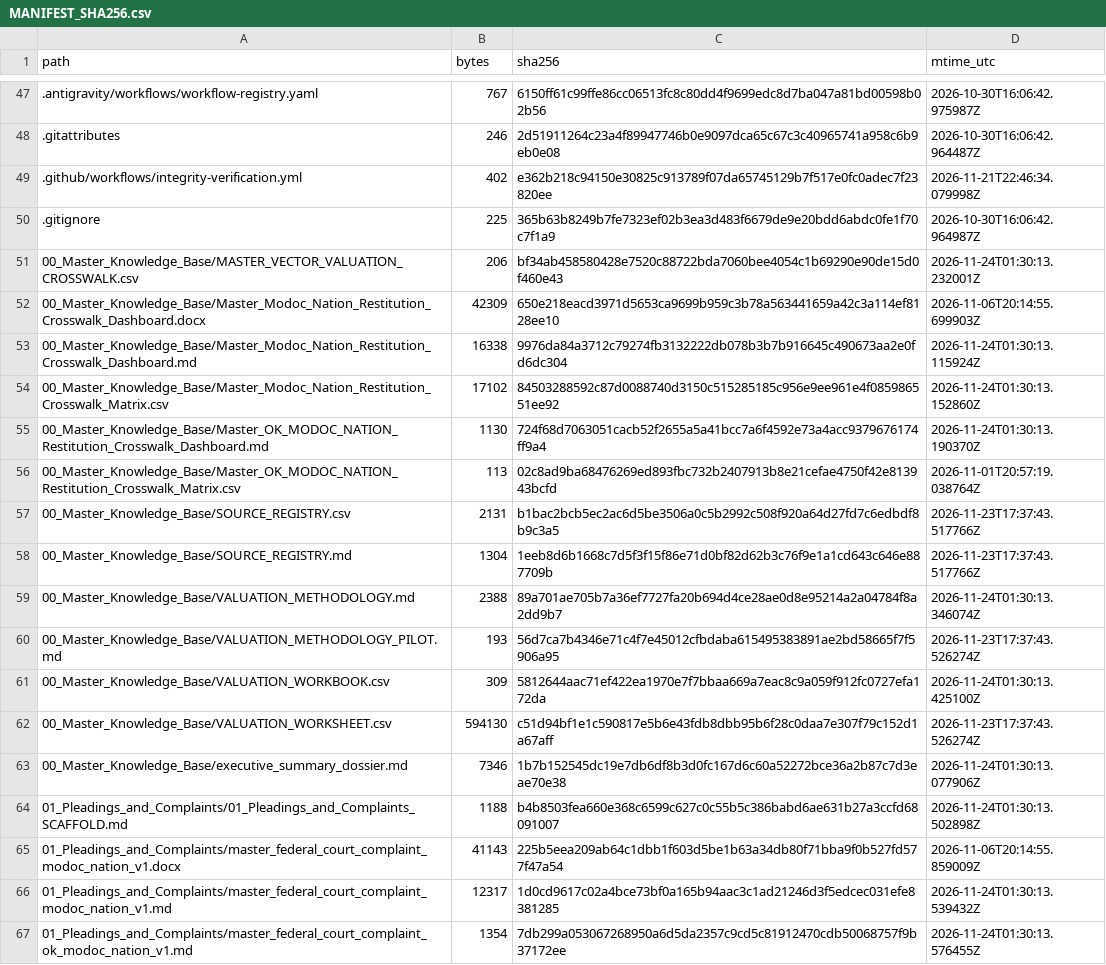
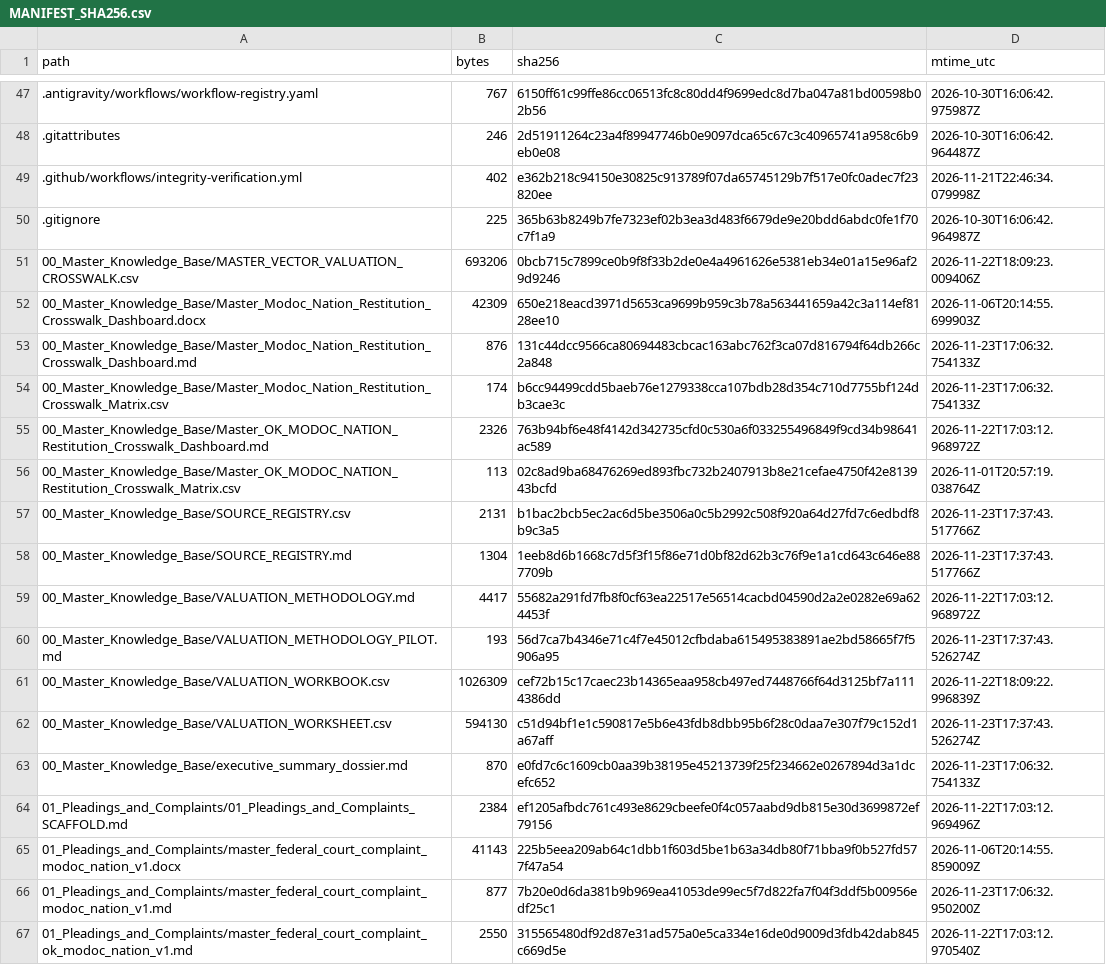
Before and after one commit to GlobalRestitutionAlliance/turtle-island-us-ok-modoc-nation-master-litigation, a CSV file: 99_Archives_and_Manifests/MANIFEST_SHA256.csv, drawn as a sheet; only a part is shown, gaps mark what is left out; the diff covers the shown part only.

```diff
--- a/99_Archives_and_Manifests/MANIFEST_SHA256.csv
+++ b/99_Archives_and_Manifests/MANIFEST_SHA256.csv
@@ -50,7 +50,7 @@ path,bytes,sha256,mtime_utc
 .gitignore,225,365b63b8249b7fe7323ef02b3ea3d483f6679de9e20bdd6abdc0fe1f70c7f1a9,2026-10-30T16:06:42.964987Z
-00_Master_Knowledge_Base/MASTER_VECTOR_VALUATION_CROSSWALK.csv,206,bf34ab458580428e7520c88722bda7060bee4054c1b69290e90de15d0f460e43,2026-11-24T01:30:13.232001Z
+00_Master_Knowledge_Base/MASTER_VECTOR_VALUATION_CROSSWALK.csv,693206,0bcb715c7899ce0b9f8f33b2de0e4a4961626e5381eb34e01a15e96af29d9246,2026-11-22T18:09:23.009406Z
 00_Master_Knowledge_Base/Master_Modoc_Nation_Restitution_Crosswalk_Dashboard.docx,42309,650e218eacd3971d5653ca9699b959c3b78a563441659a42c3a114ef8128ee10,2026-11-06T20:14:55.699903Z
-00_Master_Knowledge_Base/Master_Modoc_Nation_Restitution_Crosswalk_Dashboard.md,16338,9976da84a3712c79274fb3132222db078b3b7b916645c490673aa2e0fd6dc304,2026-11-24T01:30:13.115924Z
-00_Master_Knowledge_Base/Master_Modoc_Nation_Restitution_Crosswalk_Matrix.csv,17102,84503288592c87d0088740d3150c515285185c956e9ee961e4f085986551ee92,2026-11-24T01:30:13.152860Z
-00_Master_Knowledge_Base/Master_OK_MODOC_NATION_Restitution_Crosswalk_Dashboard.md,1130,724f68d7063051cacb52f2655a5a41bcc7a6f4592e73a4acc9379676174ff9a4,2026-11-24T01:30:13.190370Z
+00_Master_Knowledge_Base/Master_Modoc_Nation_Restitution_Crosswalk_Dashboard.md,876,131c44dcc9566ca80694483cbcac163abc762f3ca07d816794f64db266c2a848,2026-11-23T17:06:32.754133Z
+00_Master_Knowledge_Base/Master_Modoc_Nation_Restitution_Crosswalk_Matrix.csv,174,b6cc94499cdd5baeb76e1279338cca107bdb28d354c710d7755bf124db3cae3c,2026-11-23T17:06:32.754133Z
+00_Master_Knowledge_Base/Master_OK_MODOC_NATION_Restitution_Crosswalk_Dashboard.md,2326,763b94bf6e48f4142d342735cfd0c530a6f033255496849f9cd34b98641ac589,2026-11-22T17:03:12.968972Z
 00_Master_Knowledge_Base/Master_OK_MODOC_NATION_Restitution_Crosswalk_Matrix.csv,113,02c8ad9ba68476269ed893fbc732b2407913b8e21cefae4750f42e813943bcfd,2026-11-01T20:57:19.038764Z
@@ -58,10 +58,10 @@ path,bytes,sha256,mtime_utc
 00_Master_Knowledge_Base/SOURCE_REGISTRY.md,1304,1eeb8d6b1668c7d5f3f15f86e71d0bf82d62b3c76f9e1a1cd643c646e887709b,2026-11-23T17:37:43.517766Z
-00_Master_Knowledge_Base/VALUATION_METHODOLOGY.md,2388,89a701ae705b7a36ef7727fa20b694d4ce28ae0d8e95214a2a04784f8a2dd9b7,2026-11-24T01:30:13.346074Z
+00_Master_Knowledge_Base/VALUATION_METHODOLOGY.md,4417,55682a291fd7fb8f0cf63ea22517e56514cacbd04590d2a2e0282e69a624453f,2026-11-22T17:03:12.968972Z
 00_Master_Knowledge_Base/VALUATION_METHODOLOGY_PILOT.md,193,56d7ca7b4346e71c4f7e45012cfbdaba615495383891ae2bd58665f7f5906a95,2026-11-23T17:37:43.526274Z
-00_Master_Knowledge_Base/VALUATION_WORKBOOK.csv,309,5812644aac71ef422ea1970e7f7bbaa669a7eac8c9a059f912fc0727efa172da,2026-11-24T01:30:13.425100Z
+00_Master_Knowledge_Base/VALUATION_WORKBOOK.csv,1026309,cef72b15c17caec23b14365eaa958cb497ed7448766f64d3125bf7a1114386dd,2026-11-22T18:09:22.996839Z
 00_Master_Knowledge_Base/VALUATION_WORKSHEET.csv,594130,c51d94bf1e1c590817e5b6e43fdb8dbb95b6f28c0daa7e307f79c152d1a67aff,2026-11-23T17:37:43.526274Z
-00_Master_Knowledge_Base/executive_summary_dossier.md,7346,1b7b152545dc19e7db6df8b3d0fc167d6c60a52272bce36a2b87c7d3eae70e38,2026-11-24T01:30:13.077906Z
-01_Pleadings_and_Complaints/01_Pleadings_and_Complaints_SCAFFOLD.md,1188,b4b8503fea660e368c6599c627c0c55b5c386babd6ae631b27a3ccfd68091007,2026-11-24T01:30:13.502898Z
+00_Master_Knowledge_Base/executive_summary_dossier.md,870,e0fd7c6c1609cb0aa39b38195e45213739f25f234662e0267894d3a1dcefc652,2026-11-23T17:06:32.754133Z
+01_Pleadings_and_Complaints/01_Pleadings_and_Complaints_SCAFFOLD.md,2384,ef1205afbdc761c493e8629cbeefe0f4c057aabd9db815e30d3699872ef79156,2026-11-22T17:03:12.969496Z
 01_Pleadings_and_Complaints/master_federal_court_complaint_modoc_nation_v1.docx,41143,225b5eea209ab64c1dbb1f603d5be1b63a34db80f71bba9f0b527fd577f47a54,2026-11-06T20:14:55.859009Z
-01_Pleadings_and_Complaints/master_federal_court_complaint_modoc_nation_v1.md,12317,1d0cd9617c02a4bce73bf0a165b94aac3c1ad21246d3f5edcec031efe8381285,2026-11-24T01:30:13.539432Z
-01_Pleadings_and_Complaints/master_federal_court_complaint_ok_modoc_nation_v1.md,1354,7db299a053067268950a6d5da2357c9cd5c81912470cdb50068757f9b37172ee,2026-11-24T01:30:13.576455Z
+01_Pleadings_and_Complaints/master_federal_court_complaint_modoc_nation_v1.md,877,7b20e0d6da381b9b969ea41053de99ec5f7d822fa7f04f3ddf5b00956edf25c1,2026-11-23T17:06:32.950200Z
+01_Pleadings_and_Complaints/master_federal_court_complaint_ok_modoc_nation_v1.md,2550,315565480df92d87e31ad575a0e5ca334e16de0d9009d3fdb42dab845c669d5e,2026-11-22T17:03:12.970540Z
```
Also changed, not shown: 80 edited cells elsewhere in this file, 37 other files.
